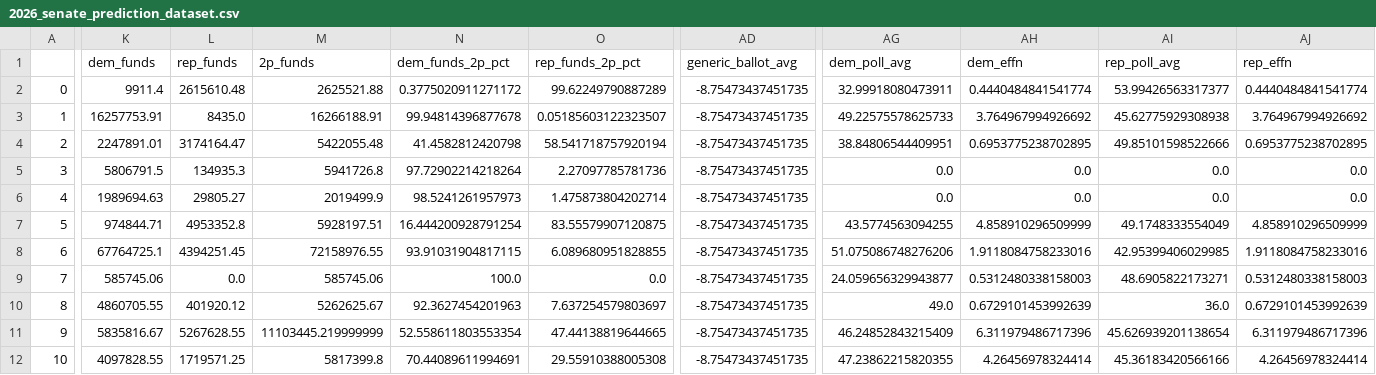
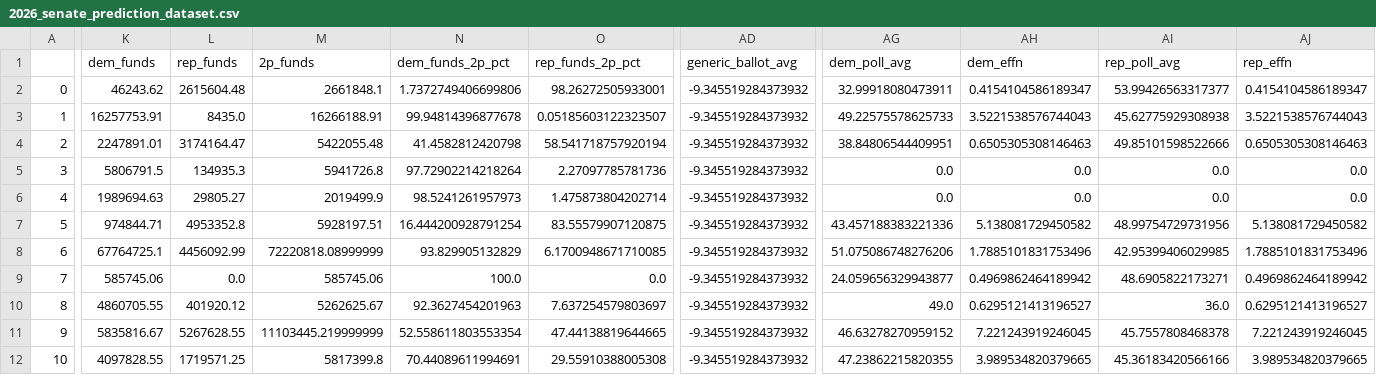
Before and after one commit to Hackquantumcpp/snoutcounter-midterms-2026-model, a CSV file: prediction/senate/transformed/2026_senate_prediction_dataset.csv, drawn as a sheet; only a part is shown, gaps mark what is left out; the diff covers the shown part only; the diff names each change by its address in the sheet, - before the commit and + after, or states it on an @@ line.

Commit message:
senate model run 10/15

```diff
--- a/prediction/senate/transformed/2026_senate_prediction_dataset.csv
+++ b/prediction/senate/transformed/2026_senate_prediction_dataset.csv
-K2 (dem_funds): 9911.4
+K2 (dem_funds): 46243.62
-L2 (rep_funds): 2615610.48
+L2 (rep_funds): 2615604.48
-M2 (2p_funds): 2625521.88
+M2 (2p_funds): 2661848.1
-N2 (dem_funds_2p_pct): 0.3775020911271172
+N2 (dem_funds_2p_pct): 1.7372749406699806
-O2 (rep_funds_2p_pct): 99.62249790887289
+O2 (rep_funds_2p_pct): 98.26272505933001
-AD2:AD12 (generic_ballot_avg): -8.75473437451735
+AD2:AD12 (generic_ballot_avg): -9.345519284373932
-AH2 (dem_effn): 0.4440484841541774
+AH2 (dem_effn): 0.4154104586189347
-AJ2 (rep_effn): 0.4440484841541774
+AJ2 (rep_effn): 0.4154104586189347
-AH3 (dem_effn): 3.764967994926692
+AH3 (dem_effn): 3.5221538576744043
-AJ3 (rep_effn): 3.764967994926692
+AJ3 (rep_effn): 3.5221538576744043
-AH4 (dem_effn): 0.6953775238702895
+AH4 (dem_effn): 0.6505305308146463
-AJ4 (rep_effn): 0.6953775238702895
+AJ4 (rep_effn): 0.6505305308146463
-AG7 (dem_poll_avg): 43.5774563094255
+AG7 (dem_poll_avg): 43.457188383221336
-AH7 (dem_effn): 4.858910296509999
+AH7 (dem_effn): 5.138081729450582
-AI7 (rep_poll_avg): 49.1748333554049
+AI7 (rep_poll_avg): 48.99754729731956
-AJ7 (rep_effn): 4.858910296509999
+AJ7 (rep_effn): 5.138081729450582
-L8 (rep_funds): 4394251.45
+L8 (rep_funds): 4456092.99
-M8 (2p_funds): 72158976.55
+M8 (2p_funds): 72220818.08999999
-N8 (dem_funds_2p_pct): 93.91031904817115
+N8 (dem_funds_2p_pct): 93.829905132829
-O8 (rep_funds_2p_pct): 6.089680951828855
+O8 (rep_funds_2p_pct): 6.1700948671710085
-AH8 (dem_effn): 1.9118084758233016
+AH8 (dem_effn): 1.7885101831753496
-AJ8 (rep_effn): 1.9118084758233016
+AJ8 (rep_effn): 1.7885101831753496
-AH9 (dem_effn): 0.5312480338158003
+AH9 (dem_effn): 0.4969862464189942
-AJ9 (rep_effn): 0.5312480338158003
+AJ9 (rep_effn): 0.4969862464189942
-AH10 (dem_effn): 0.6729101453992639
+AH10 (dem_effn): 0.6295121413196527
-AJ10 (rep_effn): 0.6729101453992639
+AJ10 (rep_effn): 0.6295121413196527
-AG11 (dem_poll_avg): 46.24852843215409
+AG11 (dem_poll_avg): 46.63278270959152
-AH11 (dem_effn): 6.311979486717396
+AH11 (dem_effn): 7.221243919246045
-AI11 (rep_poll_avg): 45.626939201138654
+AI11 (rep_poll_avg): 45.7557808468378
-AJ11 (rep_effn): 6.311979486717396
+AJ11 (rep_effn): 7.221243919246045
-AH12 (dem_effn): 4.26456978324414
+AH12 (dem_effn): 3.989534820379665
-AJ12 (rep_effn): 4.26456978324414
+AJ12 (rep_effn): 3.989534820379665
```
Also changed, not shown: 88 edited cells elsewhere in this file, model_output/senate_predictions.csv, prediction/senate/display_data/all_data.csv, 16 other files.
